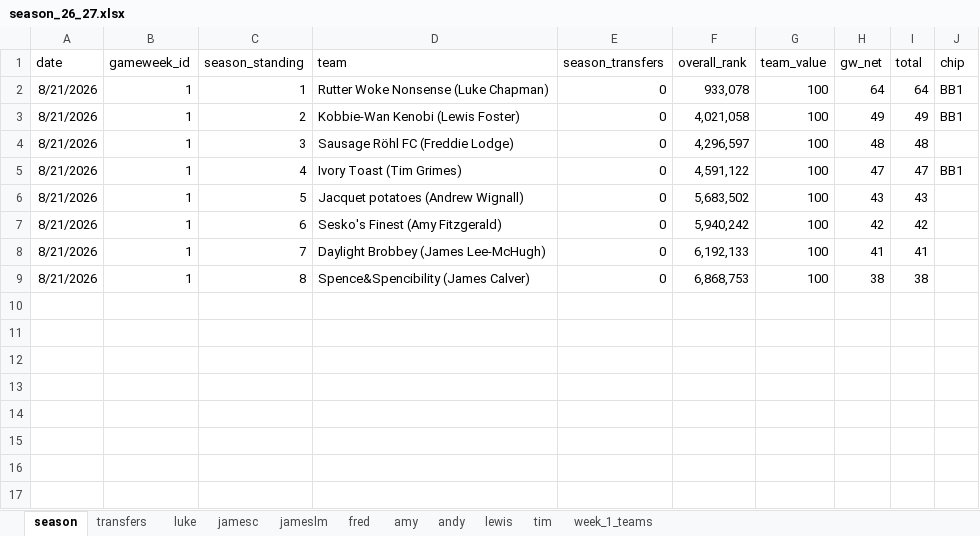
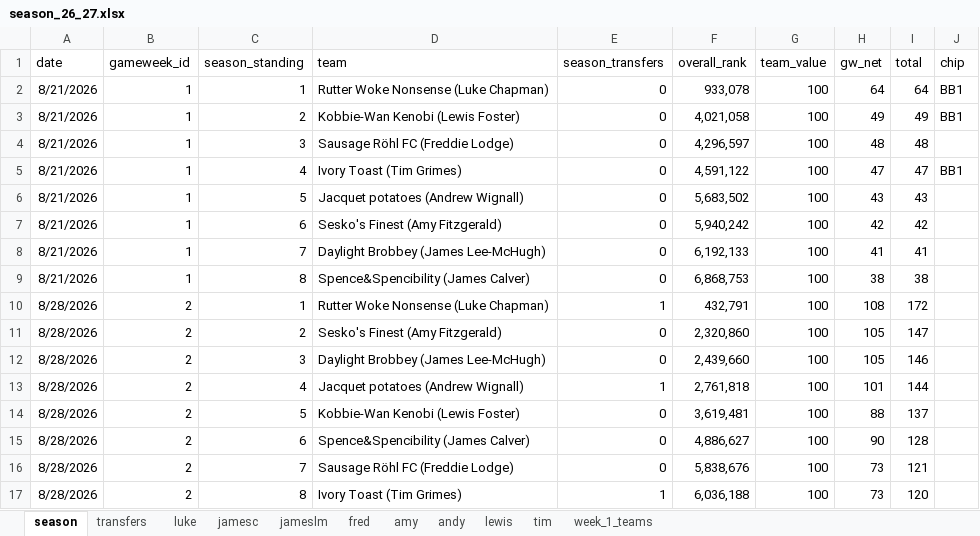
Before and after one commit to lchaps23/fpl_r, an Excel workbook: data/season_26_27.xlsx, sheet season, drawn as a sheet; values as stored, in another font and other column widths than the file's, no borders; conditional formats and table styles not drawn; the diff names each change by its address in the sheet, - before the commit and + after, or states it on an @@ line.

```diff
--- a/data/season_26_27.xlsx (sheet season)
+++ b/data/season_26_27.xlsx (sheet season)
+row 10: 8/28/2026 | 2 | 1 | Rutter Woke Nonsense (Luke Chapman) | 1 | 432,791 | 100 | 108 | 172
+row 11: 8/28/2026 | 2 | 2 | Sesko's Finest (Amy Fitzgerald) | 0 | 2,320,860 | 100 | 105 | 147
+row 12: 8/28/2026 | 2 | 3 | Daylight Brobbey (James Lee-McHugh) | 0 | 2,439,660 | 100 | 105 | 146
+row 13: 8/28/2026 | 2 | 4 | Jacquet potatoes (Andrew Wignall) | 1 | 2,761,818 | 100 | 101 | 144
+row 14: 8/28/2026 | 2 | 5 | Kobbie-Wan Kenobi (Lewis Foster) | 0 | 3,619,481 | 100 | 88 | 137
+row 15: 8/28/2026 | 2 | 6 | Spence&Spencibility (James Calver) | 0 | 4,886,627 | 100 | 90 | 128
+row 16: 8/28/2026 | 2 | 7 | Sausage Röhl FC (Freddie Lodge) | 0 | 5,838,676 | 100 | 73 | 121
+row 17: 8/28/2026 | 2 | 8 | Ivory Toast (Tim Grimes) | 1 | 6,036,188 | 100 | 73 | 120
```
Also changed, not shown: sheet andy, sheet tim, sheet amy, sheet lewis, sheet fred, sheet jameslm, 3 more sheets, 1 other file.
